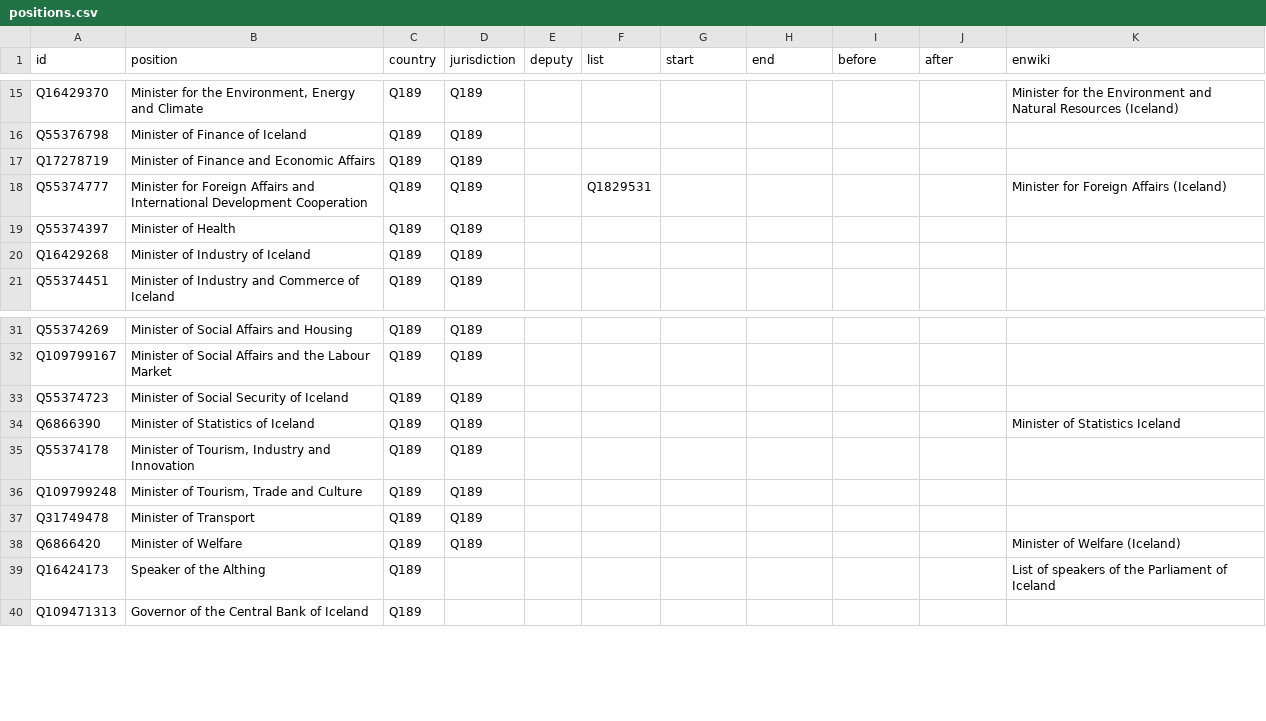
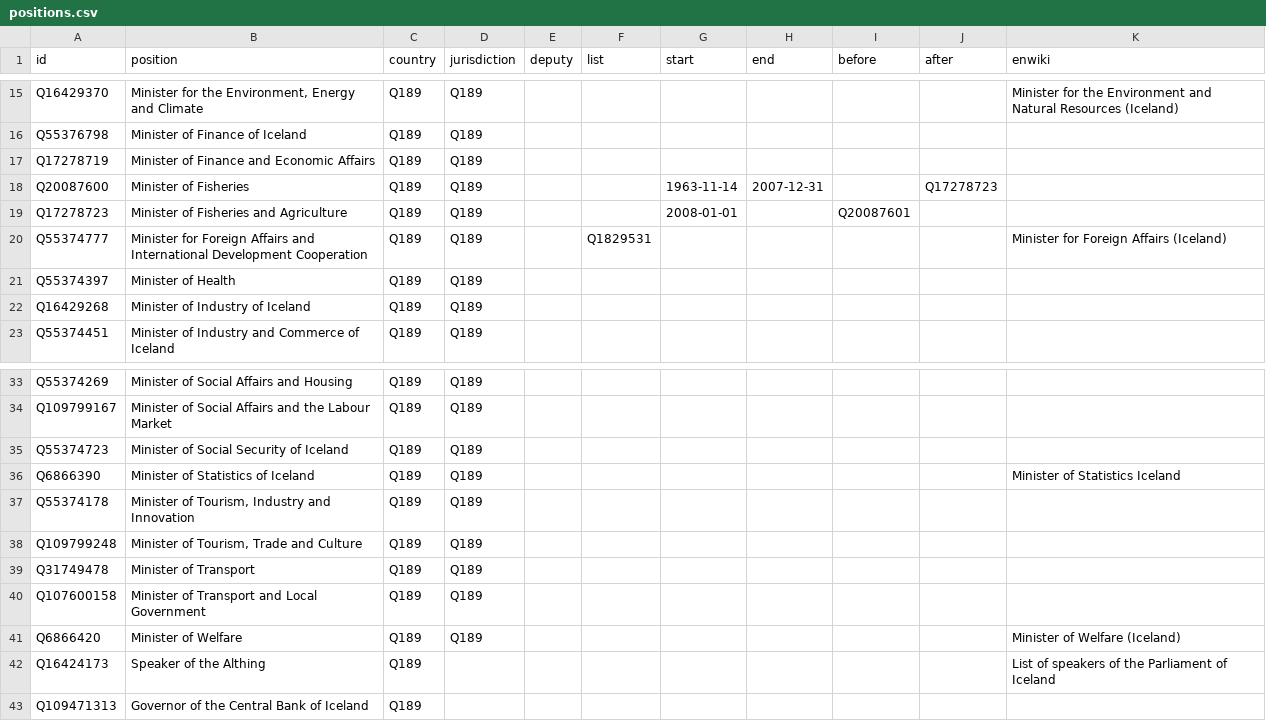
Before and after one commit to Jkudjo/iceland-cabinet, a CSV file: html/positions.csv, drawn as a sheet; only a part is shown, gaps mark what is left out; the diff names each change by its address in the sheet, - before the commit and + after, or states it on an @@ line.

Commit message:
PCB update

```diff
--- a/html/positions.csv
+++ b/html/positions.csv
+row 18: Q20087600 | Minister of Fisheries | Q189 | Q189 |  |  | 1963-11-14 | 2007-12-31 |  | Q17278723
+row 19: Q17278723 | Minister of Fisheries and Agriculture | Q189 | Q189 |  |  | 2008-01-01 |  | Q20087601
+row 40: Q107600158 | Minister of Transport and Local Government | Q189 | Q189
```
